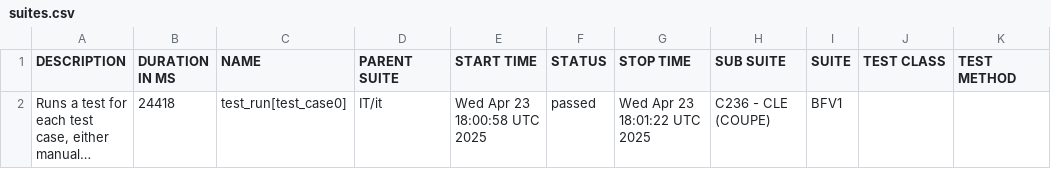
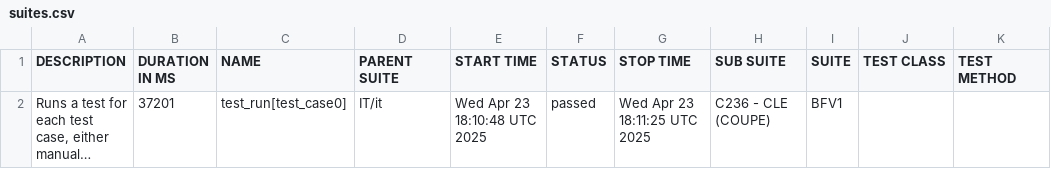
Before and after one commit to Luisgspu/QA-App-Allure, a CSV file: data/suites.csv, drawn as a sheet; long unchanged cells end in …; the diff names each change by its address in the sheet, - before the commit and + after, or states it on an @@ line.

```diff
--- a/data/suites.csv
+++ b/data/suites.csv
-B2 (DURATION IN MS): 24418
+B2 (DURATION IN MS): 37201
-E2 (START TIME): Wed Apr 23 18:00:58 UTC 2025
+E2 (START TIME): Wed Apr 23 18:10:48 UTC 2025
-G2 (STOP TIME): Wed Apr 23 18:01:22 UTC 2025
+G2 (STOP TIME): Wed Apr 23 18:11:25 UTC 2025
```
Also changed, not shown: 26 other files.
